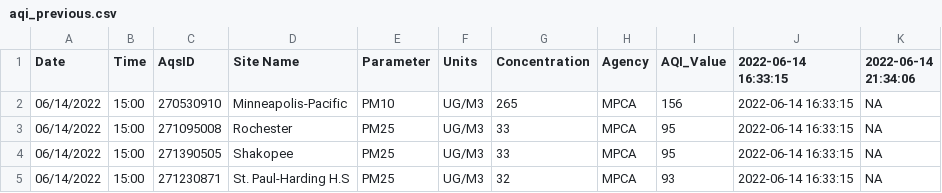
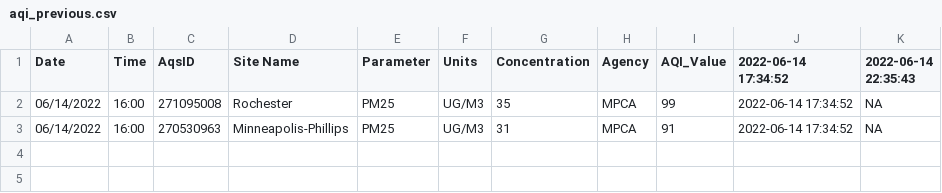
Before and after one commit to MPCA-air/aqi-watch, a CSV file: data/aqi_previous.csv, drawn as a sheet.

```diff
--- a/data/aqi_previous.csv
+++ b/data/aqi_previous.csv
@@ -1,5 +1,3 @@
-"Date","Time","AqsID","Site Name","Parameter","Units","Concentration","Agency","AQI_Value","2022-06-14 16:33:15","2022-06-14 21:34:06"
-"06/14/2022","15:00","270530910","Minneapolis-Pacific ","PM10","UG/M3",265,"MPCA",156,"2022-06-14 16:33:15",NA
-"06/14/2022","15:00","271095008","Rochester","PM25","UG/M3",33,"MPCA",95,"2022-06-14 16:33:15",NA
-"06/14/2022","15:00","271390505","Shakopee","PM25","UG/M3",33,"MPCA",95,"2022-06-14 16:33:15",NA
-"06/14/2022","15:00","271230871","St. Paul-Harding H.S","PM25","UG/M3",32,"MPCA",93,"2022-06-14 16:33:15",NA
+"Date","Time","AqsID","Site Name","Parameter","Units","Concentration","Agency","AQI_Value","2022-06-14 17:34:52","2022-06-14 22:35:43"
+"06/14/2022","16:00","271095008","Rochester","PM25","UG/M3",35,"MPCA",99,"2022-06-14 17:34:52",NA
+"06/14/2022","16:00","270530963","Minneapolis-Phillips","PM25","UG/M3",31,"MPCA",91,"2022-06-14 17:34:52",NA
```
Also changed, not shown: 8 other files.
